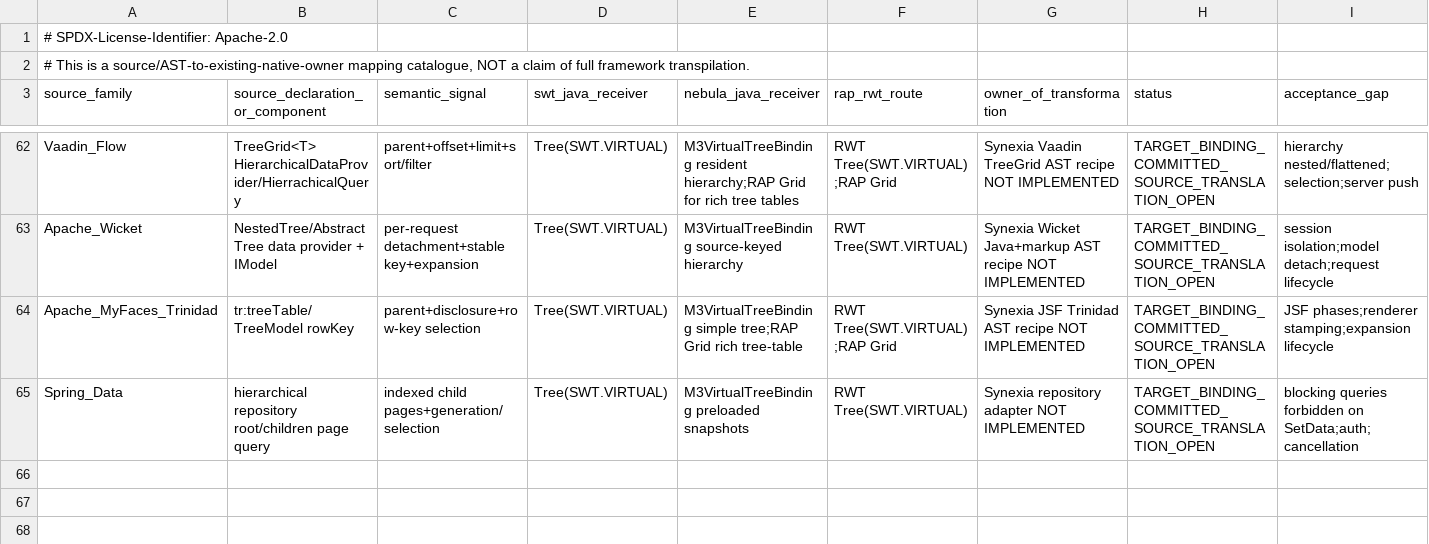
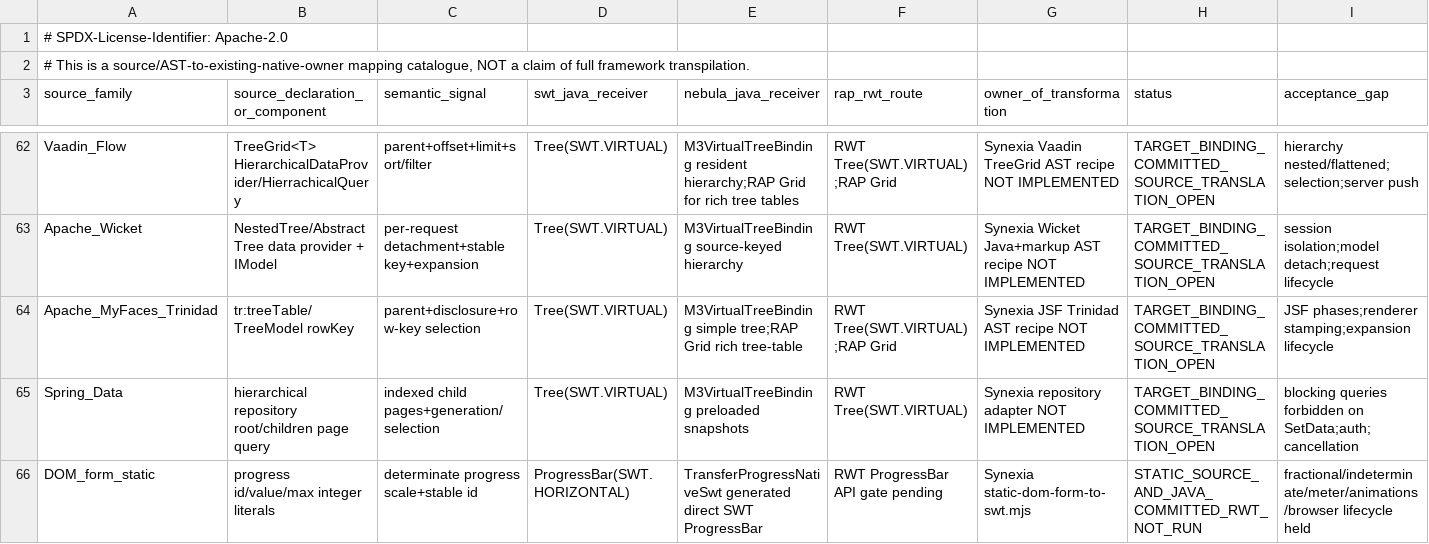
Before and after one commit to hsoliwal/nebula, a TSV file: docs/m3/web-interoperability/SOURCE_AST_RECEIVERS.tsv, drawn as a sheet; only a part is shown, gaps mark what is left out.

Commit message:
docs(nebula): distinguish admitted progress from unqualified meter and record native SWT receiver

```diff
--- a/docs/m3/web-interoperability/SOURCE_AST_RECEIVERS.tsv
+++ b/docs/m3/web-interoperability/SOURCE_AST_RECEIVERS.tsv
@@ -65 +65,2 @@ Apache_MyFaces_Trinidad	tr:treeTable/TreeModel rowKey	parent+disclosure+row-key
 Spring_Data	hierarchical repository root/children page query	indexed child pages+generation/selection	Tree(SWT.VIRTUAL)	M3VirtualTreeBinding preloaded snapshots	RWT Tree(SWT.VIRTUAL)	Synexia repository adapter NOT IMPLEMENTED	TARGET_BINDING_COMMITTED_SOURCE_TRANSLATION_OPEN	blocking queries forbidden on SetData;auth;cancellation
+DOM_form_static	progress id/value/max integer literals	determinate progress scale+stable id	ProgressBar(SWT.HORIZONTAL)	TransferProgressNativeSwt generated direct SWT ProgressBar	RWT ProgressBar API gate pending	Synexia static-dom-form-to-swt.mjs	STATIC_SOURCE_AND_JAVA_COMMITTED_RWT_NOT_RUN	fractional/indeterminate/meter/animations/browser lifecycle held
```
